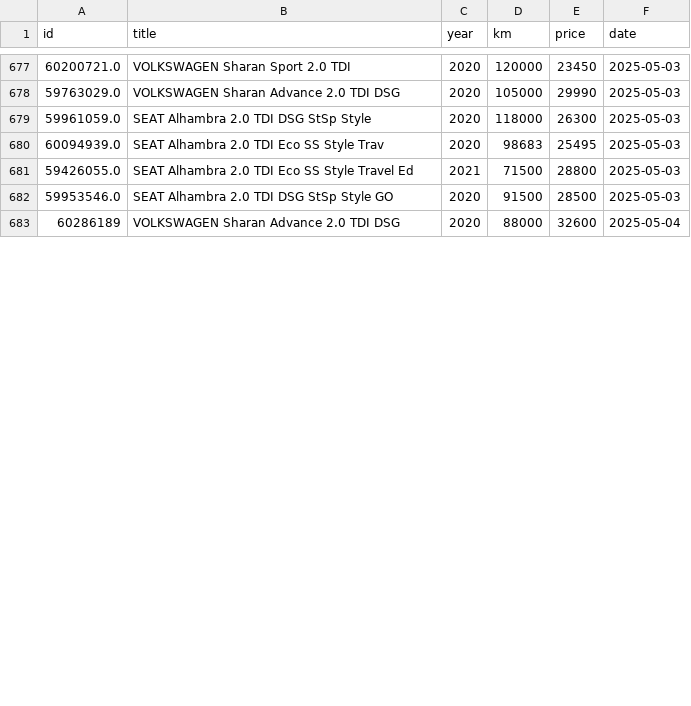
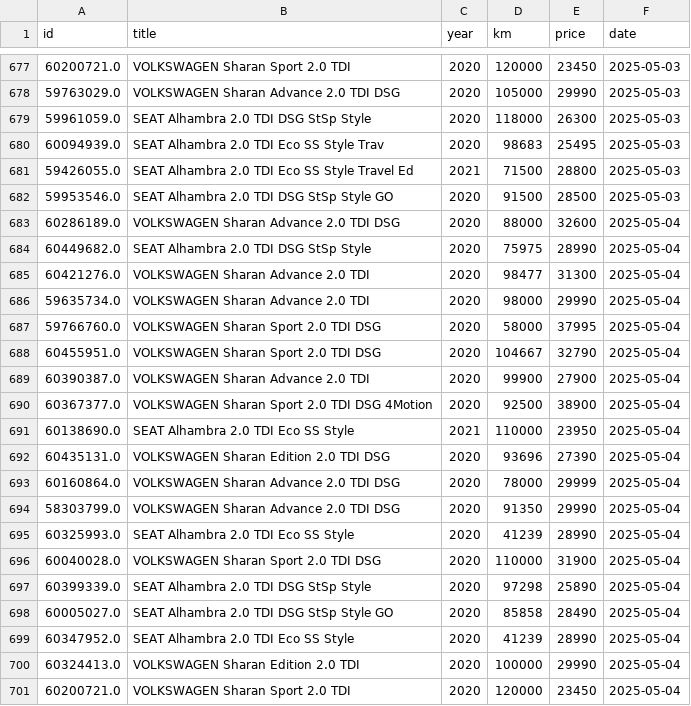
Before and after one commit to Quejicus/coches, a CSV file: data/alhambra_sharan_hist.csv, drawn as a sheet; only a part is shown, gaps mark what is left out; the diff covers the shown part only.

```diff
--- a/data/alhambra_sharan_hist.csv
+++ b/data/alhambra_sharan_hist.csv
@@ -682,2 +682,20 @@ id,title,year,km,price,date
 59953546.0,SEAT Alhambra 2.0 TDI DSG StSp Style GO,2020,91500,28500,2025-05-03
-60286189,VOLKSWAGEN Sharan Advance 2.0 TDI DSG,2020,88000,32600,2025-05-04
+60286189.0,VOLKSWAGEN Sharan Advance 2.0 TDI DSG,2020,88000,32600,2025-05-04
+60449682.0,SEAT Alhambra 2.0 TDI DSG StSp Style,2020,75975,28990,2025-05-04
+60421276.0,VOLKSWAGEN Sharan Advance 2.0 TDI,2020,98477,31300,2025-05-04
+59635734.0,VOLKSWAGEN Sharan Advance 2.0 TDI,2020,98000,29990,2025-05-04
+59766760.0,VOLKSWAGEN Sharan Sport 2.0 TDI DSG,2020,58000,37995,2025-05-04
+60455951.0,VOLKSWAGEN Sharan Sport 2.0 TDI DSG,2020,104667,32790,2025-05-04
+60390387.0,VOLKSWAGEN Sharan Advance 2.0 TDI,2020,99900,27900,2025-05-04
+60367377.0,VOLKSWAGEN Sharan Sport 2.0 TDI DSG 4Motion,2020,92500,38900,2025-05-04
+60138690.0,SEAT Alhambra 2.0 TDI Eco SS Style,2021,110000,23950,2025-05-04
+60435131.0,VOLKSWAGEN Sharan Edition 2.0 TDI DSG,2020,93696,27390,2025-05-04
+60160864.0,VOLKSWAGEN Sharan Advance 2.0 TDI DSG,2020,78000,29999,2025-05-04
+58303799.0,VOLKSWAGEN Sharan Advance 2.0 TDI DSG,2020,91350,29990,2025-05-04
+60325993.0,SEAT Alhambra 2.0 TDI Eco SS Style,2020,41239,28990,2025-05-04
+60040028.0,VOLKSWAGEN Sharan Sport 2.0 TDI DSG,2020,110000,31900,2025-05-04
+60399339.0,SEAT Alhambra 2.0 TDI DSG StSp Style,2020,97298,25890,2025-05-04
+60005027.0,SEAT Alhambra 2.0 TDI DSG StSp Style GO,2020,85858,28490,2025-05-04
+60347952.0,SEAT Alhambra 2.0 TDI Eco SS Style,2020,41239,28990,2025-05-04
+60324413.0,VOLKSWAGEN Sharan Edition 2.0 TDI,2020,100000,29990,2025-05-04
+60200721.0,VOLKSWAGEN Sharan Sport 2.0 TDI,2020,120000,23450,2025-05-04
```
Also changed, not shown: 6 added rows and 23 edited cells elsewhere in this file.
